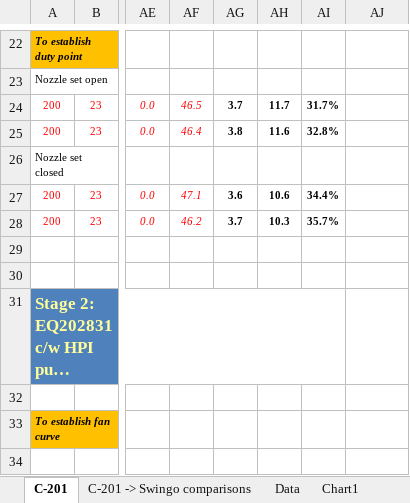
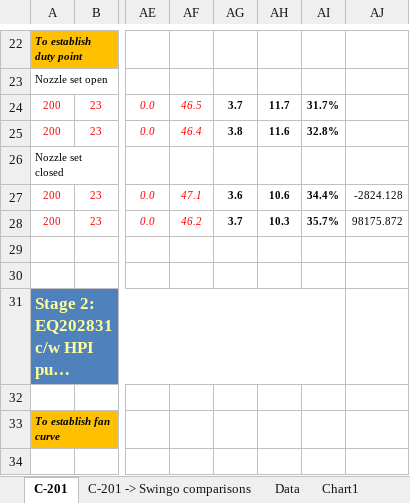
Before and after one commit to vicio1975/Experimental, an Excel workbook: C-201 airflow analysis.xlsx, sheet C-201, drawn as a sheet; only a part is shown, gaps mark what is left out; long unchanged cells end in …; values as stored, in another font and other column widths than the file's, no borders; the diff names each change by its address in the sheet, - before the commit and + after, or states it on an @@ line.

```diff
--- a/C-201 airflow analysis.xlsx (sheet C-201)
+++ b/C-201 airflow analysis.xlsx (sheet C-201)
-AJ27: (empty)
+AJ27: -2824.128
-AJ28: (empty)
+AJ28: 98175.872
```
Also changed, not shown: 2 other files.
